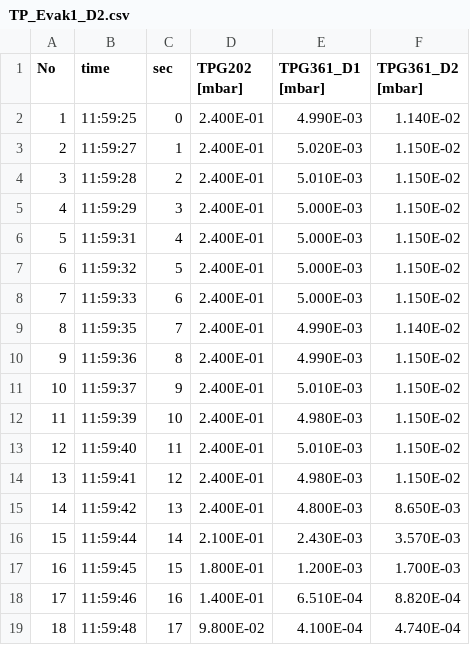
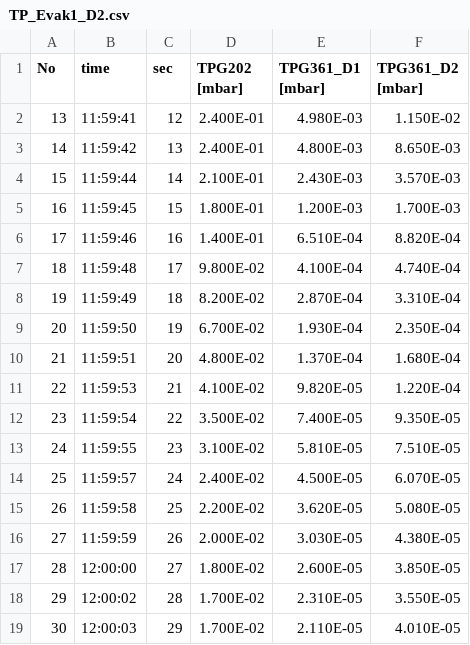
Before and after one commit to CelinaWieberg01/FP, a CSV file: v70/Gruppe_Wieberg_Schink/FP_V70_Celina_Aaron/TP_Evak1_D2.csv, drawn as a sheet; only a part is shown; the shorter side is filled out with more unchanged rows.

```diff
--- a/v70/Gruppe_Wieberg_Schink/FP_V70_Celina_Aaron/TP_Evak1_D2.csv
+++ b/v70/Gruppe_Wieberg_Schink/FP_V70_Celina_Aaron/TP_Evak1_D2.csv
@@ -1,14 +1,2 @@
 No,	 time,		 sec,	 TPG202 [mbar],	 TPG361_D1 [mbar],	 TPG361_D2 [mbar]
-1,	11:59:25,	0,	2.400E-01,	4.990E-03,	1.140E-02
-2,	11:59:27,	1,	2.400E-01,	5.020E-03,	1.150E-02
-3,	11:59:28,	2,	2.400E-01,	5.010E-03,	1.150E-02
-4,	11:59:29,	3,	2.400E-01,	5.000E-03,	1.150E-02
-5,	11:59:31,	4,	2.400E-01,	5.000E-03,	1.150E-02
-6,	11:59:32,	5,	2.400E-01,	5.000E-03,	1.150E-02
-7,	11:59:33,	6,	2.400E-01,	5.000E-03,	1.150E-02
-8,	11:59:35,	7,	2.400E-01,	4.990E-03,	1.140E-02
-9,	11:59:36,	8,	2.400E-01,	4.990E-03,	1.150E-02
-10,	11:59:37,	9,	2.400E-01,	5.010E-03,	1.150E-02
-11,	11:59:39,	10,	2.400E-01,	4.980E-03,	1.150E-02
-12,	11:59:40,	11,	2.400E-01,	5.010E-03,	1.150E-02
 13,	11:59:41,	12,	2.400E-01,	4.980E-03,	1.150E-02
```
Also changed, not shown: v70/Gruppe_Wieberg_Schink/FP_V70_Celina_Aaron/TP_Leck_1e4_D2.csv, 10 other files.
